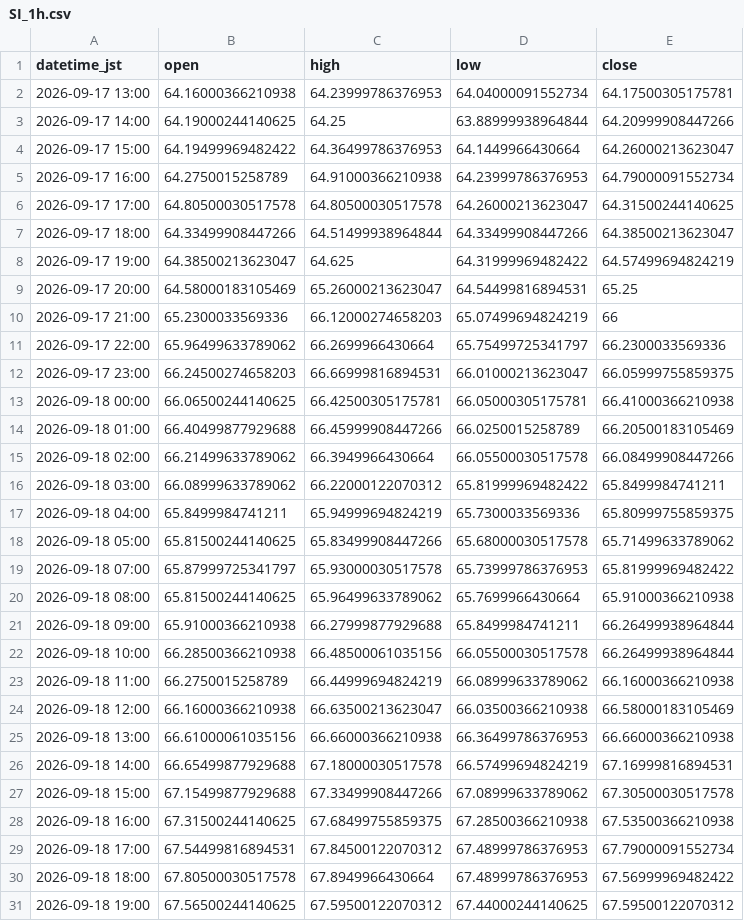
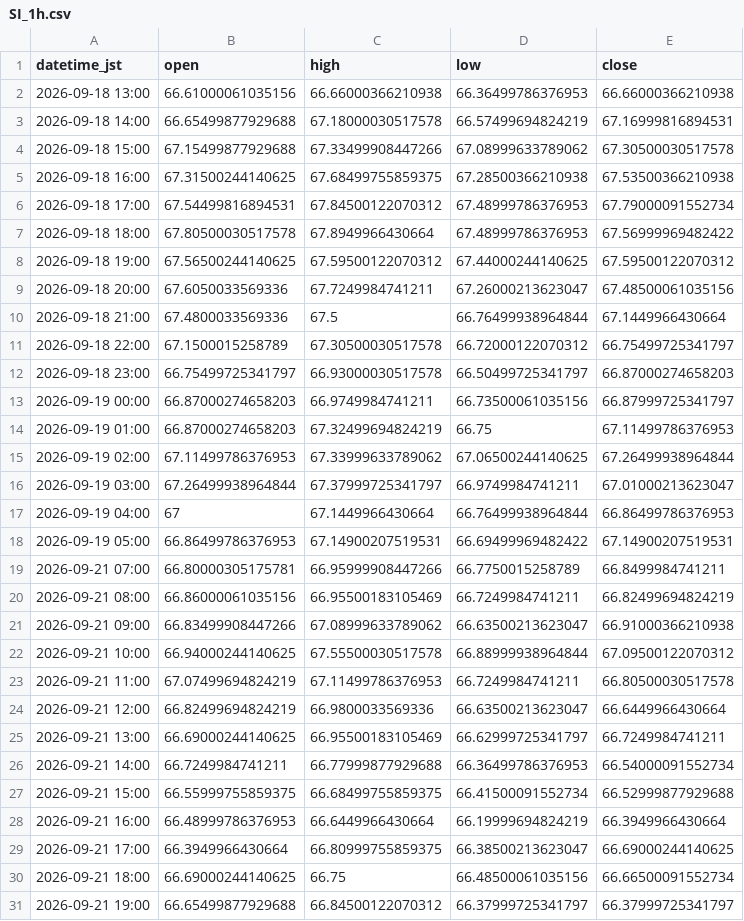
Before and after one commit to higano-com/project-fx, a CSV file: data/silver/SI_1h.csv, drawn as a sheet; only a part is shown; the shorter side is filled out with more unchanged rows; the diff covers the shown part only.

```diff
--- a/data/silver/SI_1h.csv
+++ b/data/silver/SI_1h.csv
@@ -1,25 +1,2 @@
 datetime_jst,open,high,low,close
-2026-09-17 13:00,64.16000366210938,64.23999786376953,64.04000091552734,64.17500305175781
-2026-09-17 14:00,64.19000244140625,64.25,63.88999938964844,64.20999908447266
-2026-09-17 15:00,64.19499969482422,64.36499786376953,64.1449966430664,64.26000213623047
-2026-09-17 16:00,64.2750015258789,64.91000366210938,64.23999786376953,64.79000091552734
-2026-09-17 17:00,64.80500030517578,64.80500030517578,64.26000213623047,64.31500244140625
-2026-09-17 18:00,64.33499908447266,64.51499938964844,64.33499908447266,64.38500213623047
-2026-09-17 19:00,64.38500213623047,64.625,64.31999969482422,64.57499694824219
-2026-09-17 20:00,64.58000183105469,65.26000213623047,64.54499816894531,65.25
-2026-09-17 21:00,65.2300033569336,66.12000274658203,65.07499694824219,66
-2026-09-17 22:00,65.96499633789062,66.2699966430664,65.75499725341797,66.2300033569336
-2026-09-17 23:00,66.24500274658203,66.66999816894531,66.01000213623047,66.05999755859375
-2026-09-18 00:00,66.06500244140625,66.42500305175781,66.05000305175781,66.41000366210938
-2026-09-18 01:00,66.40499877929688,66.45999908447266,66.0250015258789,66.20500183105469
-2026-09-18 02:00,66.21499633789062,66.3949966430664,66.05500030517578,66.08499908447266
-2026-09-18 03:00,66.08999633789062,66.22000122070312,65.81999969482422,65.8499984741211
-2026-09-18 04:00,65.8499984741211,65.94999694824219,65.7300033569336,65.80999755859375
-2026-09-18 05:00,65.81500244140625,65.83499908447266,65.68000030517578,65.71499633789062
-2026-09-18 07:00,65.87999725341797,65.93000030517578,65.73999786376953,65.81999969482422
-2026-09-18 08:00,65.81500244140625,65.96499633789062,65.7699966430664,65.91000366210938
-2026-09-18 09:00,65.91000366210938,66.27999877929688,65.8499984741211,66.26499938964844
-2026-09-18 10:00,66.28500366210938,66.48500061035156,66.05500030517578,66.26499938964844
-2026-09-18 11:00,66.2750015258789,66.44999694824219,66.08999633789062,66.16000366210938
-2026-09-18 12:00,66.16000366210938,66.63500213623047,66.03500366210938,66.58000183105469
 2026-09-18 13:00,66.61000061035156,66.66000366210938,66.36499786376953,66.66000366210938
```
Also changed, not shown: 5 added rows elsewhere in this file, data/silver/SI_1day.csv, 3 other files.
